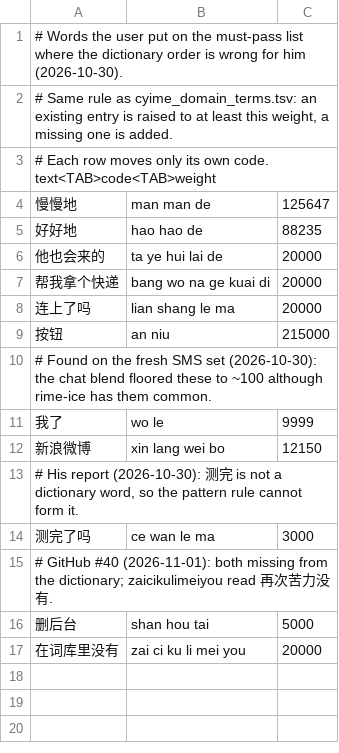
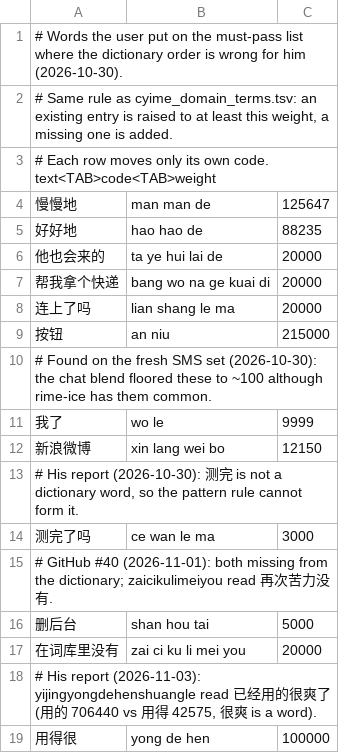
Before and after one commit to Cyletix/CyIME, a TSV file: app/data/cyime_user_fixes.tsv, drawn as a sheet.

```diff
--- a/app/data/cyime_user_fixes.tsv
+++ b/app/data/cyime_user_fixes.tsv
@@ -17 +17,3 @@
 在词库里没有	zai ci ku li mei you	20000
+# His report (2026-11-03): yijingyongdehenshuangle read 已经用的很爽了 (用的 706440 vs 用得 42575, 很爽 is a word).
+用得很	yong de hen	100000
```
Also changed, not shown: 1 other file.
